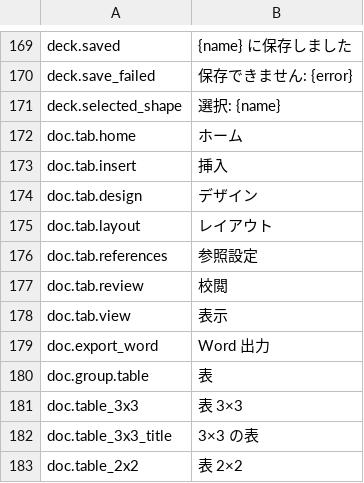
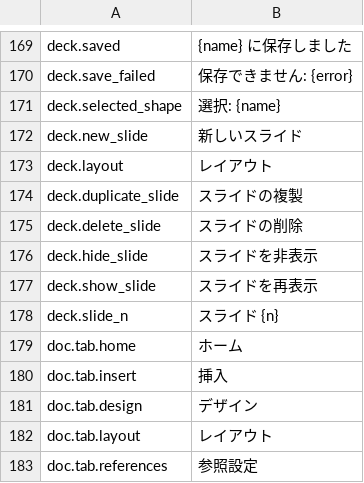
Before and after one commit to jade-rs/jade-office, a TSV file: crates/jade-gpui-app/i18n/ja.tsv, drawn as a sheet; only a part is shown, gaps mark what is left out; the shorter side is filled out with more unchanged rows.

```diff
--- a/crates/jade-gpui-app/i18n/ja.tsv
+++ b/crates/jade-gpui-app/i18n/ja.tsv
@@ -171,2 +171,9 @@ deck.save_failed	保存できません: {error}
 deck.selected_shape	選択: {name}
+deck.new_slide	新しいスライド
+deck.layout	レイアウト
+deck.duplicate_slide	スライドの複製
+deck.delete_slide	スライドの削除
+deck.hide_slide	スライドを非表示
+deck.show_slide	スライドを再表示
+deck.slide_n	スライド {n}
 doc.tab.home	ホーム
```
Also changed, not shown: crates/jade-gpui-app/i18n/en.tsv, 10 other files.
